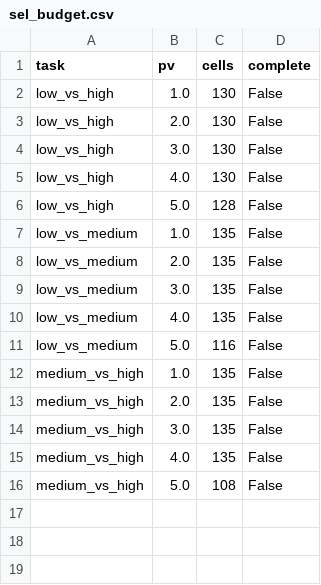
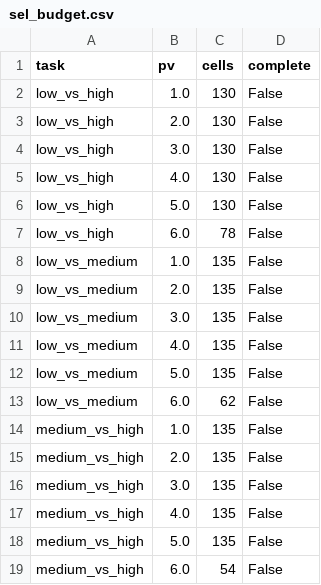
Before and after one commit to yazanjer/An_Explainable_AI_Education, a CSV file: round2/r2_tables/sel_budget.csv, drawn as a sheet.

Commit message:
Round-2 results snapshot 2026-10-01T21:20:25Z from code 49d81db

```diff
--- a/round2/r2_tables/sel_budget.csv
+++ b/round2/r2_tables/sel_budget.csv
@@ -5,3 +5,4 @@ low_vs_high,3.0,130,False
 low_vs_high,4.0,130,False
-low_vs_high,5.0,128,False
+low_vs_high,5.0,130,False
+low_vs_high,6.0,78,False
 low_vs_medium,1.0,135,False
@@ -10,3 +11,4 @@ low_vs_medium,3.0,135,False
 low_vs_medium,4.0,135,False
-low_vs_medium,5.0,116,False
+low_vs_medium,5.0,135,False
+low_vs_medium,6.0,62,False
 medium_vs_high,1.0,135,False
@@ -15,2 +17,3 @@ medium_vs_high,3.0,135,False
 medium_vs_high,4.0,135,False
-medium_vs_high,5.0,108,False
+medium_vs_high,5.0,135,False
+medium_vs_high,6.0,54,False
```
Also changed, not shown: 4 other files.
